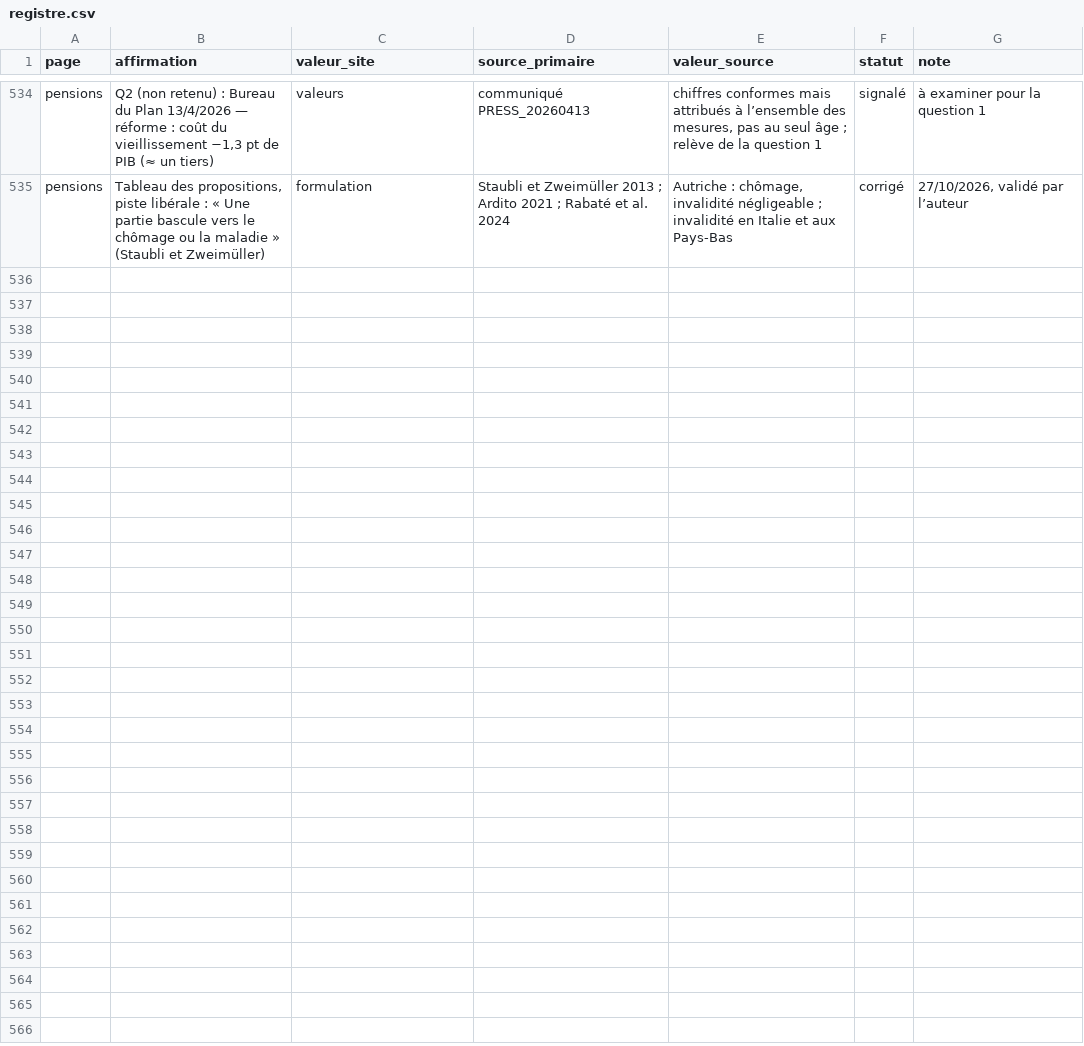
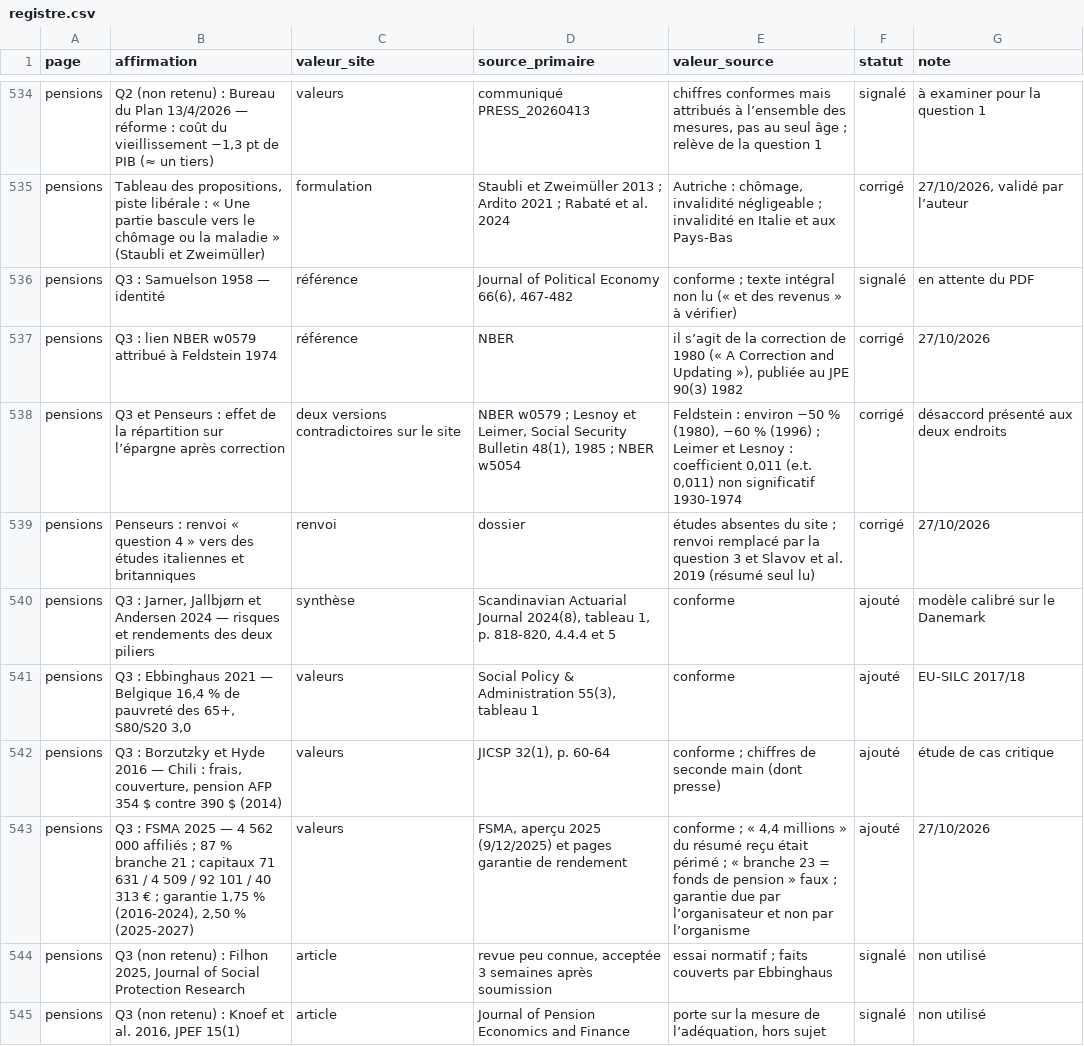
Before and after one commit to tombauchau-sys/tombauchau, a CSV file: verif/registre.csv, drawn as a sheet; only a part is shown, gaps mark what is left out; the diff names each change by its address in the sheet, - before the commit and + after, or states it on an @@ line.

```diff
--- a/verif/registre.csv
+++ b/verif/registre.csv
+row 536: pensions | Q3 : Samuelson 1958 — identité | référence | Journal of Political Economy 66(6), 467-482 | conforme ; texte intégral non lu (« et des revenus » à vérifier) | signalé | en attente du PDF
+row 537: pensions | Q3 : lien NBER w0579 attribué à Feldstein 1974 | référence | NBER | il s’agit de la correction de 1980 (« A Correction and Updating »), publiée au JPE 90(3) 1982 | corrigé | 27/10/2026
+row 538: pensions | Q3 et Penseurs : effet de la répartition sur l’épargne après correction | deux versions contradictoires sur le site | NBER w0579 ; Lesnoy et Leimer, Social Security Bulletin 48(1), 1985 ; NBER w5054 | Feldstein : environ −50 % (1980), −60 % (1996) ; Leimer et Lesnoy : coefficient 0,011 (e.t. 0,011) non significatif 1930-1974 | corrigé | désaccord présenté aux deux endroits
+row 539: pensions | Penseurs : renvoi « question 4 » vers des études italiennes et britanniques | renvoi | dossier | études absentes du site ; renvoi remplacé par la question 3 et Slavov et al. 2019 (résumé seul lu) | corrigé | 27/10/2026
+row 540: pensions | Q3 : Jarner, Jallbjørn et Andersen 2024 — risques et rendements des deux piliers | synthèse | Scandinavian Actuarial Journal 2024(8), tableau 1, p. 818-820, 4.4.4 et 5 | conforme | ajouté | modèle calibré sur le Danemark
+row 541: pensions | Q3 : Ebbinghaus 2021 — Belgique 16,4 % de pauvreté des 65+, S80/S20 3,0 | valeurs | Social Policy & Administration 55(3), tableau 1 | conforme | ajouté | EU-SILC 2017/18
+row 542: pensions | Q3 : Borzutzky et Hyde 2016 — Chili : frais, couverture, pension AFP 354 $ contre 390 $ (2014) | valeurs | JICSP 32(1), p. 60-64 | conforme ; chiffres de seconde main (dont presse) | ajouté | étude de cas critique
+row 543: pensions | Q3 : FSMA 2025 — 4 562 000 affiliés ; 87 % branche 21 ; capitaux 71 631 / 4 509 / 92 101 / 40 313 € ; garantie 1,75 % (2016-2024), 2,50 % (2025-2027) | valeurs | FSMA, aperçu 2025 (9/12/2025) et pages garantie de rendement | conforme ; « 4,4 millions » du résumé reçu était périmé ; « branche 23 = fonds de pension » faux ; garantie due par l’organisateur et non par l’organisme | ajouté | 27/10/2026
+row 544: pensions | Q3 (non retenu) : Filhon 2025, Journal of Social Protection Research | article | revue peu connue, acceptée 3 semaines après soumission | essai normatif ; faits couverts par Ebbinghaus | signalé | non utilisé
+row 545: pensions | Q3 (non retenu) : Knoef et al. 2016, JPEF 15(1) | article | Journal of Pension Economics and Finance | porte sur la mesure de l’adéquation, hors sujet | signalé | non utilisé
```
Also changed, not shown: 9 other files.
